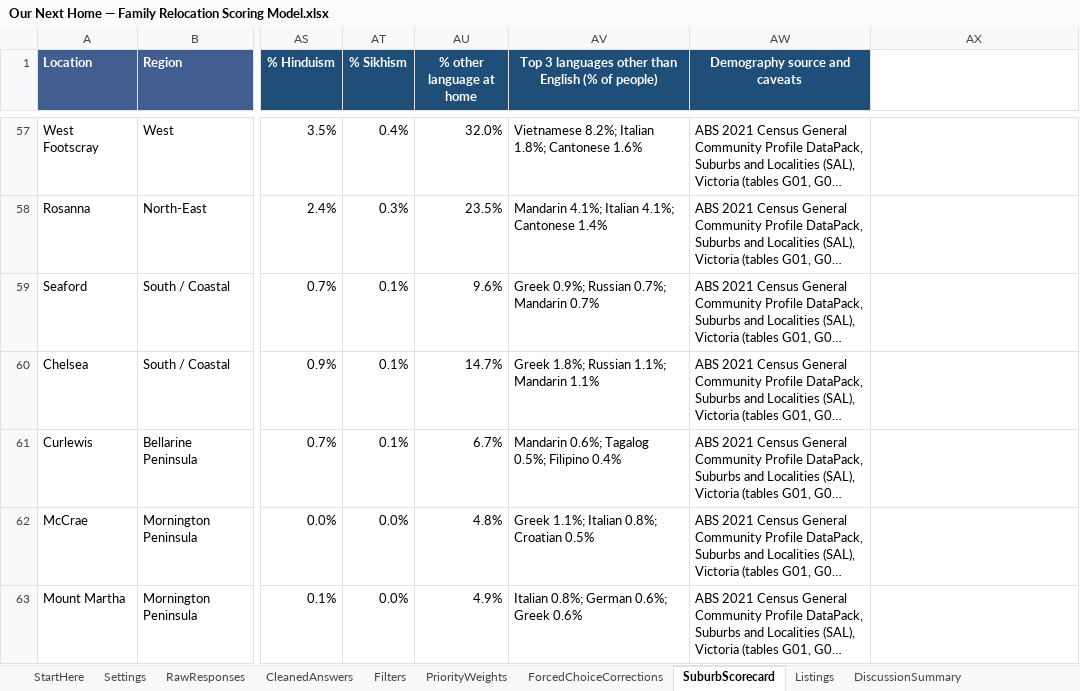
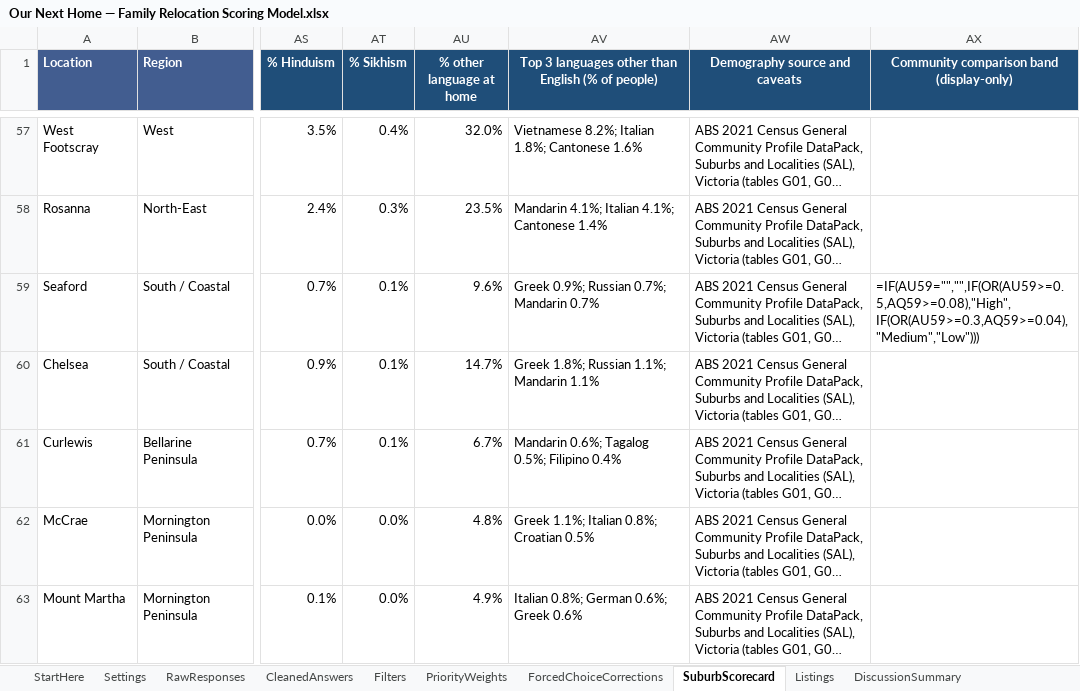
Before and after one commit to okgoogle13/parents-melbourne-move, an Excel workbook: Our Next Home — Family Relocation Scoring Model.xlsx, sheet SuburbScorecard, drawn as a sheet; only a part is shown, gaps mark what is left out; long unchanged cells end in …; values as stored, in another font and other column widths than the file's, no borders; formulas without a stored value are shown as written; table styles not drawn; the diff covers the shown part only; the diff names each change by its address in the sheet, - before the commit and + after, or states it on an @@ line.

```diff
--- a/Our Next Home — Family Relocation Scoring Model.xlsx (sheet SuburbScorecard)
+++ b/Our Next Home — Family Relocation Scoring Model.xlsx (sheet SuburbScorecard)
-AX1: (empty)
+AX1: Community comparison band (display-only)
-AX1 fill: none
+AX1 fill: #1F4E79
-AX59: (empty)
+AX59: =IF(AU59="","",IF(OR(AU59>=0.5,AQ59>=0.08),"High",IF(OR(AU59>=0.3,AQ59>=0.04),"Medium","Low")))
```
Also changed, not shown: 6 added rows, 6 removed rows and 2 edited cells elsewhere in this sheet, sheet DiscussionSummary, 1 other file.
